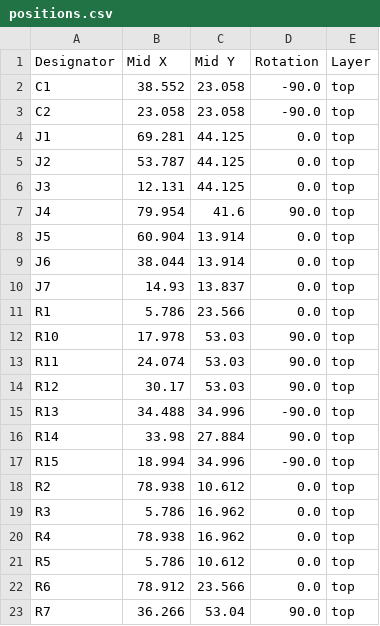
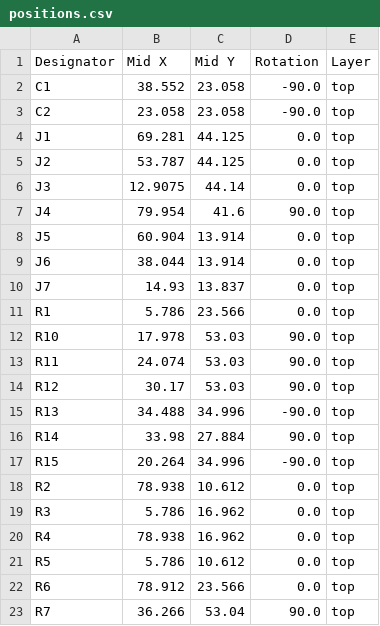
Before and after one commit to Peter-van-Tol/HUB-75-boards, a CSV file: HUB75-Differential_stepgen/production/positions.csv, drawn as a sheet; only a part is shown.

```diff
--- a/HUB75-Differential_stepgen/production/positions.csv
+++ b/HUB75-Differential_stepgen/production/positions.csv
@@ -5,3 +5,3 @@ J1,69.281,44.125,0.0,top
 J2,53.787,44.125,0.0,top
-J3,12.131,44.125,0.0,top
+J3,12.9075,44.14,0.0,top
 J4,79.954,41.6,90.0,top
@@ -16,3 +16,3 @@ R13,34.488,34.996,-90.0,top
 R14,33.98,27.884,90.0,top
-R15,18.994,34.996,-90.0,top
+R15,20.264,34.996,-90.0,top
 R2,78.938,10.612,0.0,top
```
Also changed, not shown: HUB75-Differential_stepgen/production/bom.csv, 7 other files.
